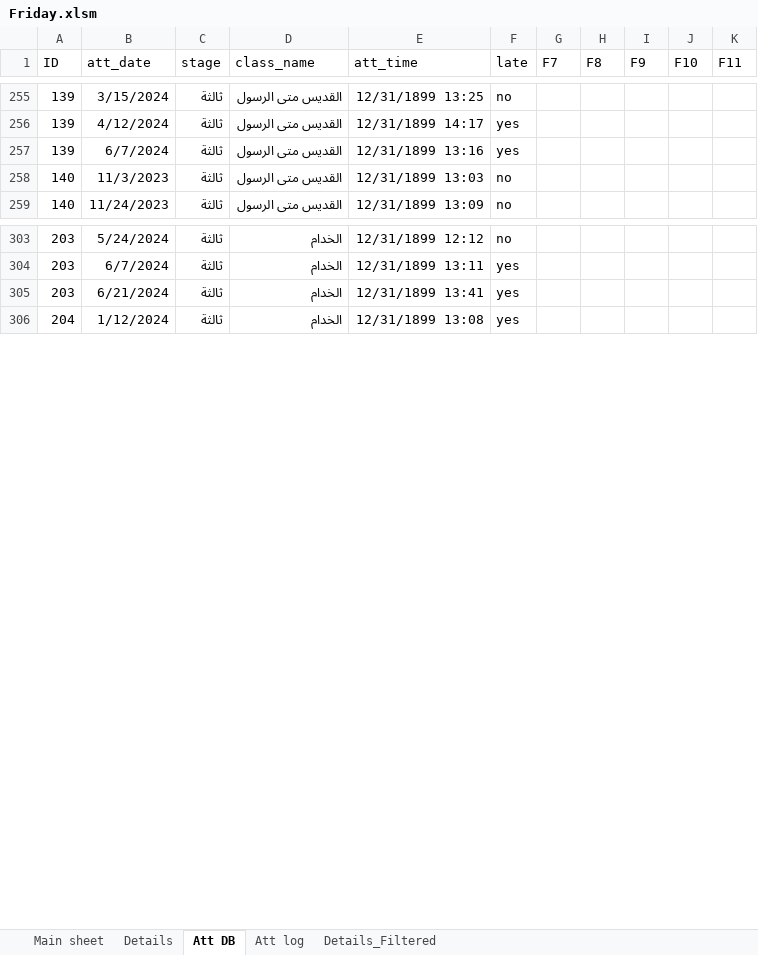
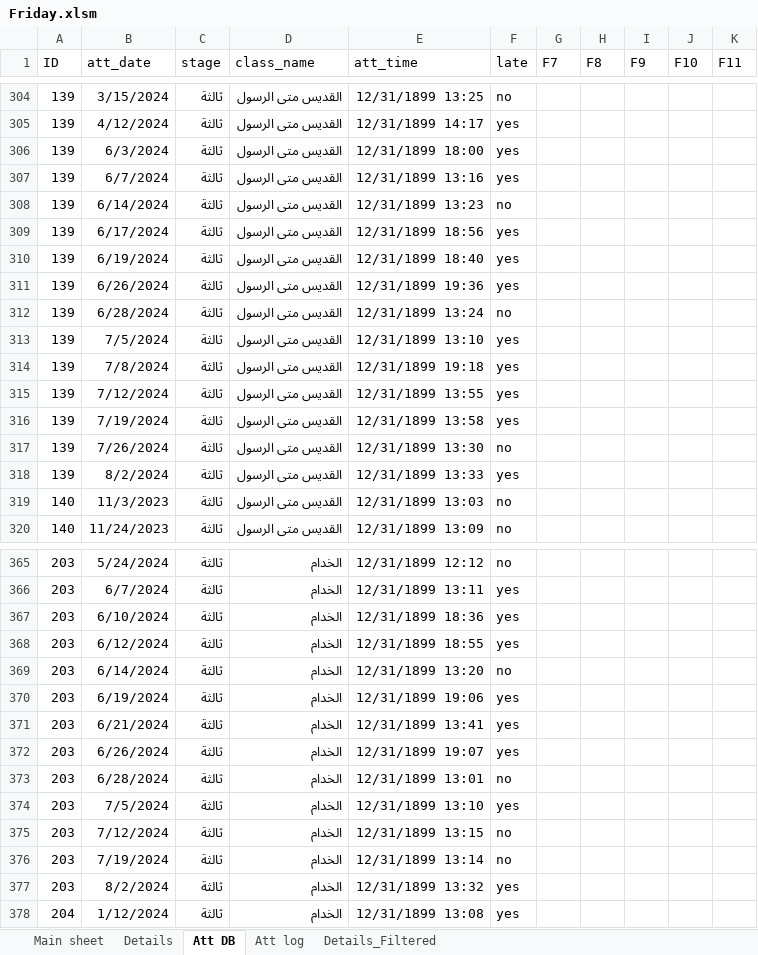
Before and after one commit to KyrillosMorgan/preparatory, an Excel workbook: Tools/Friday.xlsm, sheet Att DB, drawn as a sheet; only a part is shown, gaps mark what is left out; values as stored, in another font and other column widths than the file's, no borders; table styles not drawn; the diff covers the shown part only; the diff names each change by its address in the sheet, - before the commit and + after, or states it on an @@ line.

```diff
--- a/Tools/Friday.xlsm (sheet Att DB)
+++ b/Tools/Friday.xlsm (sheet Att DB)
+row 306: 139 | 6/3/2024 | ثالثة | القديس متى الرسول | 12/31/1899 18:00 | yes
+row 308: 139 | 6/14/2024 | ثالثة | القديس متى الرسول | 12/31/1899 13:23 | no
+row 309: 139 | 6/17/2024 | ثالثة | القديس متى الرسول | 12/31/1899 18:56 | yes
+row 310: 139 | 6/19/2024 | ثالثة | القديس متى الرسول | 12/31/1899 18:40 | yes
+row 311: 139 | 6/26/2024 | ثالثة | القديس متى الرسول | 12/31/1899 19:36 | yes
+row 312: 139 | 6/28/2024 | ثالثة | القديس متى الرسول | 12/31/1899 13:24 | no
+row 313: 139 | 7/5/2024 | ثالثة | القديس متى الرسول | 12/31/1899 13:10 | yes
+row 314: 139 | 7/8/2024 | ثالثة | القديس متى الرسول | 12/31/1899 19:18 | yes
+row 315: 139 | 7/12/2024 | ثالثة | القديس متى الرسول | 12/31/1899 13:55 | yes
+row 316: 139 | 7/19/2024 | ثالثة | القديس متى الرسول | 12/31/1899 13:58 | yes
+row 317: 139 | 7/26/2024 | ثالثة | القديس متى الرسول | 12/31/1899 13:30 | no
+row 318: 139 | 8/2/2024 | ثالثة | القديس متى الرسول | 12/31/1899 13:33 | yes
+row 367: 203 | 6/10/2024 | ثالثة | الخدام | 12/31/1899 18:36 | yes
+row 368: 203 | 6/12/2024 | ثالثة | الخدام | 12/31/1899 18:55 | yes
+row 369: 203 | 6/14/2024 | ثالثة | الخدام | 12/31/1899 13:20 | no
+row 370: 203 | 6/19/2024 | ثالثة | الخدام | 12/31/1899 19:06 | yes
+row 372: 203 | 6/26/2024 | ثالثة | الخدام | 12/31/1899 19:07 | yes
+row 373: 203 | 6/28/2024 | ثالثة | الخدام | 12/31/1899 13:01 | no
+row 374: 203 | 7/5/2024 | ثالثة | الخدام | 12/31/1899 13:10 | yes
+row 375: 203 | 7/12/2024 | ثالثة | الخدام | 12/31/1899 13:15 | no
+row 376: 203 | 7/19/2024 | ثالثة | الخدام | 12/31/1899 13:14 | no
+row 377: 203 | 8/2/2024 | ثالثة | الخدام | 12/31/1899 13:32 | yes
```
Also changed, not shown: 190 added rows, 2 removed rows and 2 edited cells elsewhere in this sheet, sheet Att log, sheet Details, sheet Main sheet, sheet Details_Filtered, charts or pictures, 12 other files.
